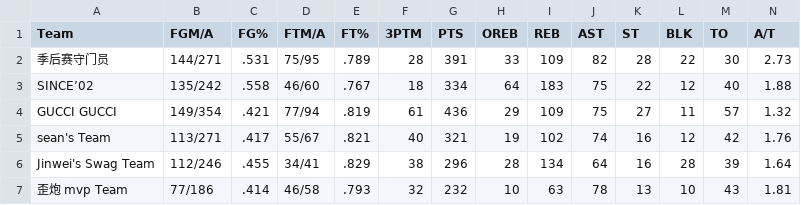
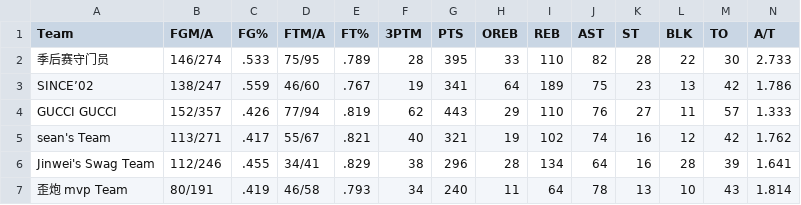
Before and after one commit to williamww19/fantasy, a CSV file: data/league_33203/weekly_stats/week_16.csv, drawn as a sheet; only a part is shown; the diff covers the shown part only; the diff names each change by its address in the sheet, - before the commit and + after, or states it on an @@ line.

```diff
--- a/data/league_33203/weekly_stats/week_16.csv
+++ b/data/league_33203/weekly_stats/week_16.csv
-B2 (FGM/A): 144/271
+B2 (FGM/A): 146/274
-C2 (FG%): .531
+C2 (FG%): .533
-G2 (PTS): 391
+G2 (PTS): 395
-I2 (REB): 109
+I2 (REB): 110
-N2 (A/T): 2.73
+N2 (A/T): 2.733
-B3 (FGM/A): 135/242
+B3 (FGM/A): 138/247
-C3 (FG%): .558
+C3 (FG%): .559
-F3 (3PTM): 18
+F3 (3PTM): 19
-G3 (PTS): 334
+G3 (PTS): 341
-I3 (REB): 183
+I3 (REB): 189
-K3 (ST): 22
+K3 (ST): 23
-L3 (BLK): 12
+L3 (BLK): 13
-M3 (TO): 40
+M3 (TO): 42
-N3 (A/T): 1.88
+N3 (A/T): 1.786
-B4 (FGM/A): 149/354
+B4 (FGM/A): 152/357
-C4 (FG%): .421
+C4 (FG%): .426
-F4 (3PTM): 61
+F4 (3PTM): 62
-G4 (PTS): 436
+G4 (PTS): 443
-I4 (REB): 109
+I4 (REB): 110
-J4 (AST): 75
+J4 (AST): 76
-N4 (A/T): 1.32
+N4 (A/T): 1.333
-N5 (A/T): 1.76
+N5 (A/T): 1.762
-N6 (A/T): 1.64
+N6 (A/T): 1.641
-B7 (FGM/A): 77/186
+B7 (FGM/A): 80/191
-C7 (FG%): .414
+C7 (FG%): .419
-F7 (3PTM): 32
+F7 (3PTM): 34
-G7 (PTS): 232
+G7 (PTS): 240
-H7 (OREB): 10
+H7 (OREB): 11
-I7 (REB): 63
+I7 (REB): 64
-N7 (A/T): 1.81
+N7 (A/T): 1.814
```
Also changed, not shown: 77 edited cells elsewhere in this file, data/league_13648/weekly_stats/week_16.csv, data/league_13648/weekly_summary/week_16.csv, 4 other files.
